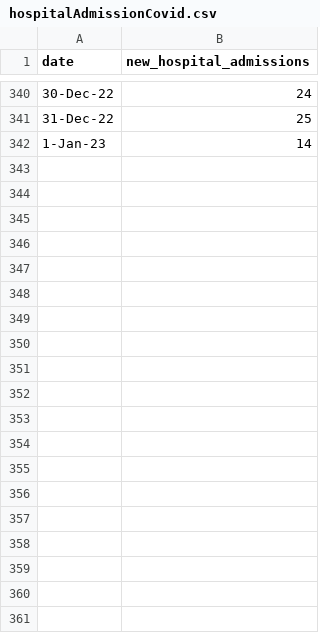
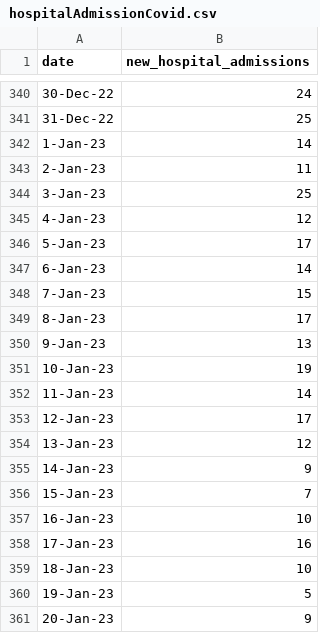
Before and after one commit to rogersoh/covid19data, a CSV file: hospitalAdmissionCovid.csv, drawn as a sheet; only a part is shown, gaps mark what is left out; the diff covers the shown part only.

```diff
--- a/hospitalAdmissionCovid.csv
+++ b/hospitalAdmissionCovid.csv
@@ -342 +342,20 @@ date,new_hospital_admissions
 1-Jan-23,14
+2-Jan-23,11
+3-Jan-23,25
+4-Jan-23,12
+5-Jan-23,17
+6-Jan-23,14
+7-Jan-23,15
+8-Jan-23,17
+9-Jan-23,13
+10-Jan-23,19
+11-Jan-23,14
+12-Jan-23,17
+13-Jan-23,12
+14-Jan-23,9
+15-Jan-23,7
+16-Jan-23,10
+17-Jan-23,16
+18-Jan-23,10
+19-Jan-23,5
+20-Jan-23,9
```
Also changed, not shown: 9 added rows elsewhere in this file, ICUbed.csv, weekOnweekInfectionRatio.csv, 2 other files.
